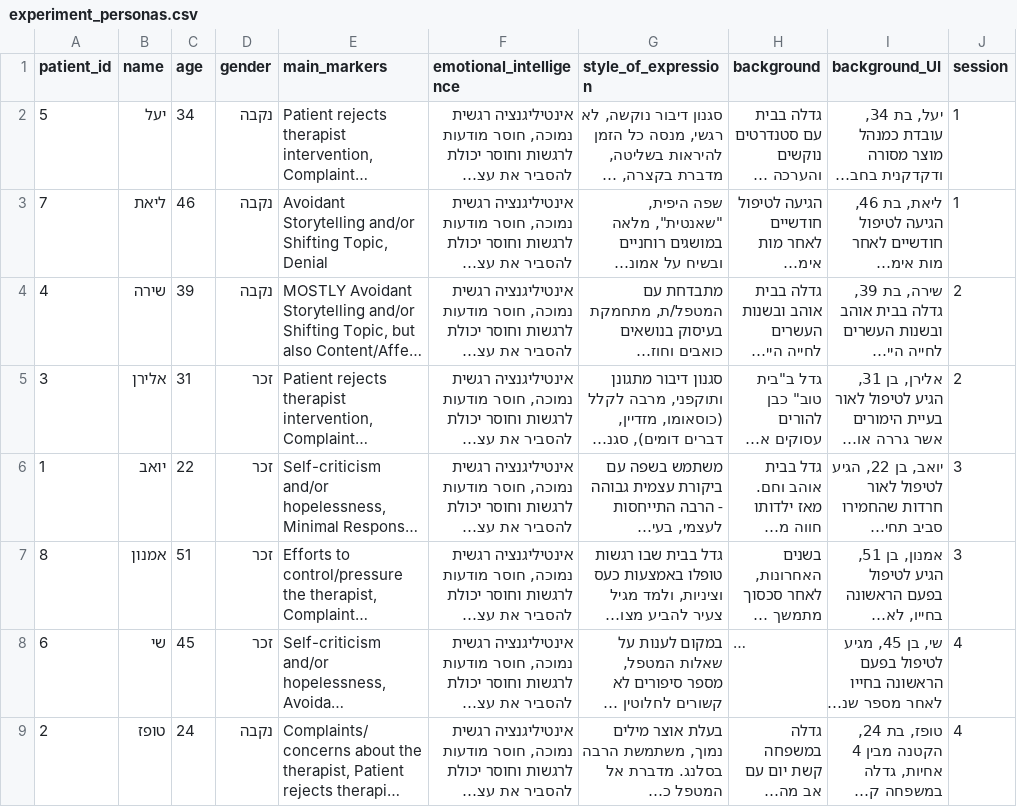
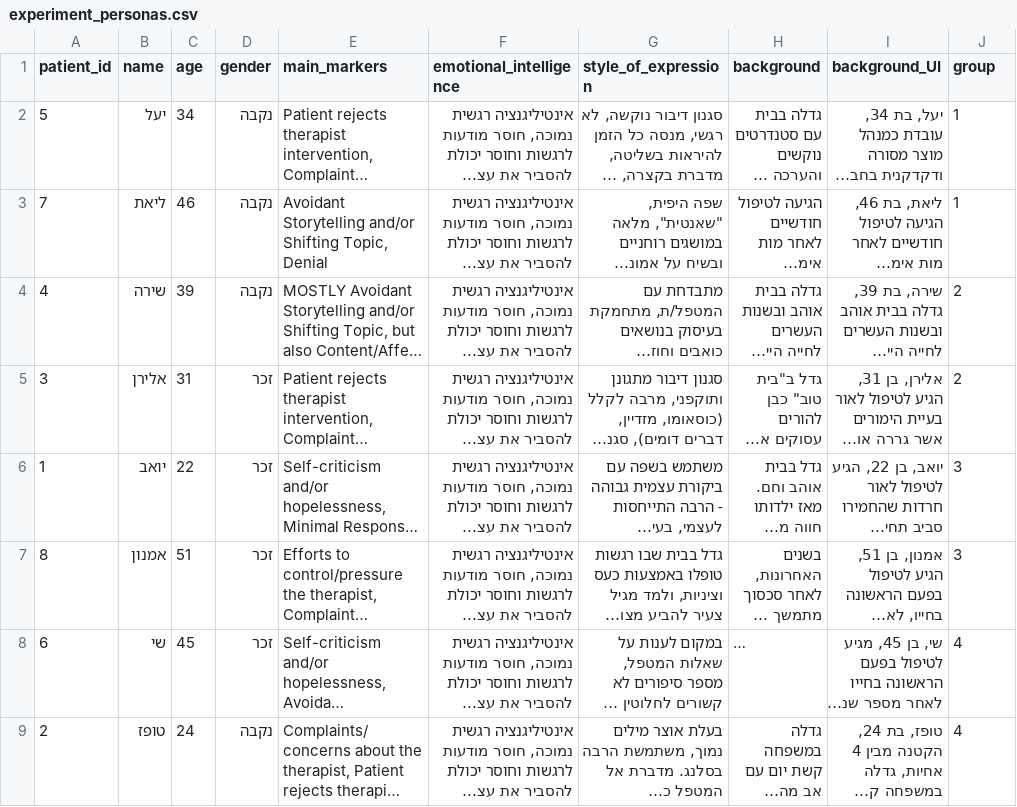
Before and after one commit to bgums/chat-experiment, a CSV file: server/instructions/experiment_personas.csv, drawn as a sheet; long unchanged cells end in …; the diff names each change by its address in the sheet, - before the commit and + after, or states it on an @@ line.

```diff
--- a/server/instructions/experiment_personas.csv
+++ b/server/instructions/experiment_personas.csv
-J1: session
+J1: group
```
Also changed, not shown: 6 other files.
